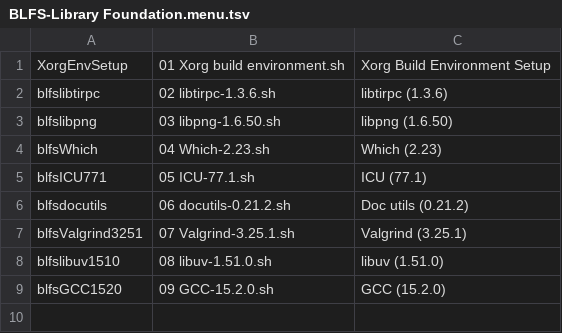
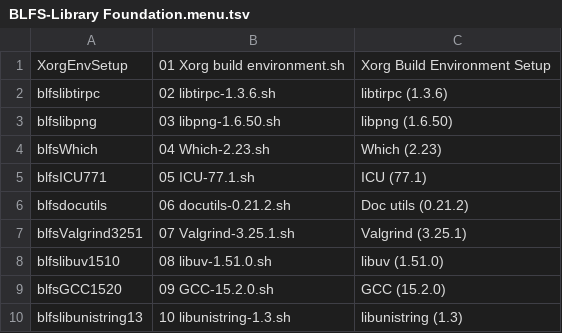
Before and after one commit to wakirk/Personal-lfs-iigs-install, a TSV file: B-01-Library Foundation/BLFS-Library Foundation.menu.tsv, drawn as a sheet.

```diff
--- a/B-01-Library Foundation/BLFS-Library Foundation.menu.tsv
+++ b/B-01-Library Foundation/BLFS-Library Foundation.menu.tsv
@@ -9 +9,2 @@ blfslibuv1510	08 libuv-1.51.0.sh	libuv (1.51.0)
 blfsGCC1520	09 GCC-15.2.0.sh	GCC (15.2.0)
+blfslibunistring13	10 libunistring-1.3.sh	libunistring (1.3)
```
Also changed, not shown: 2 other files.
